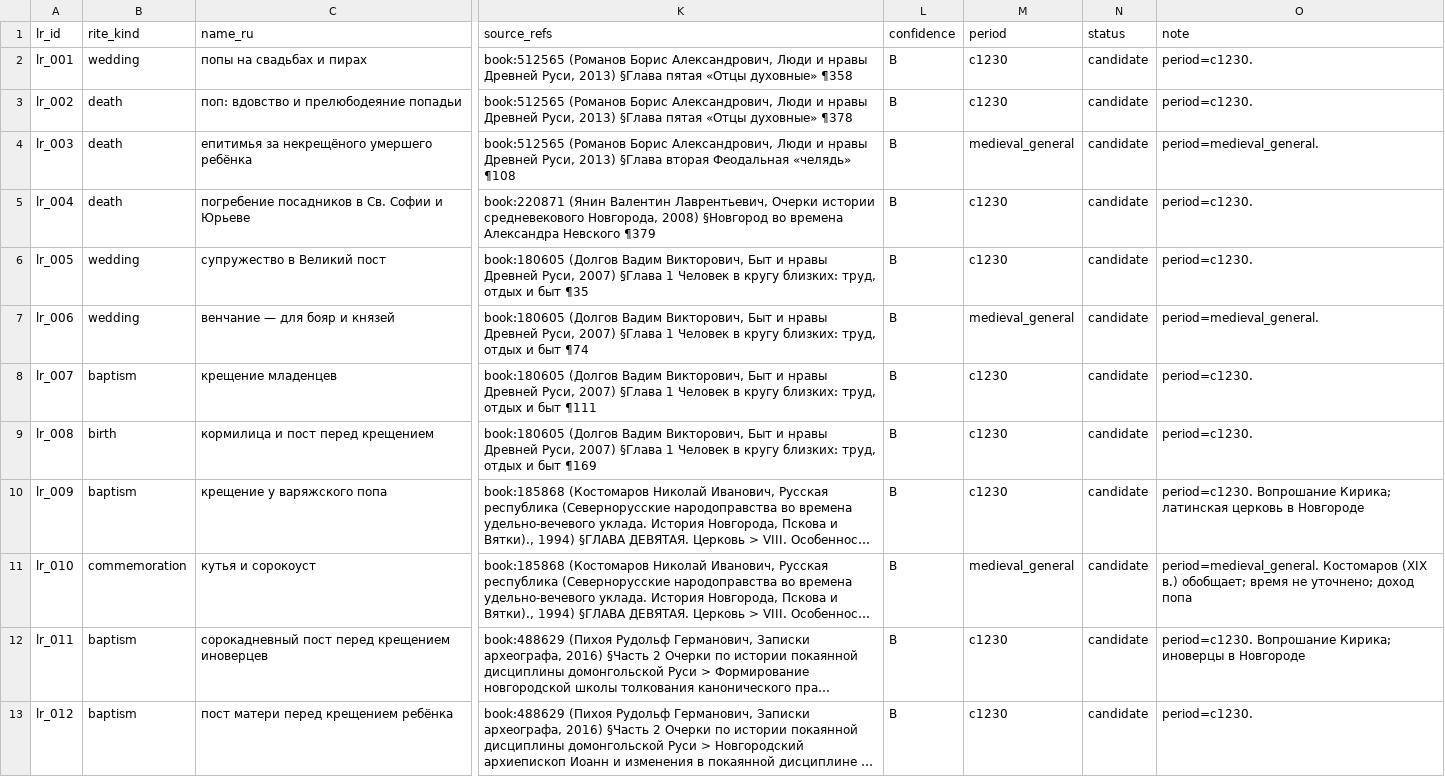
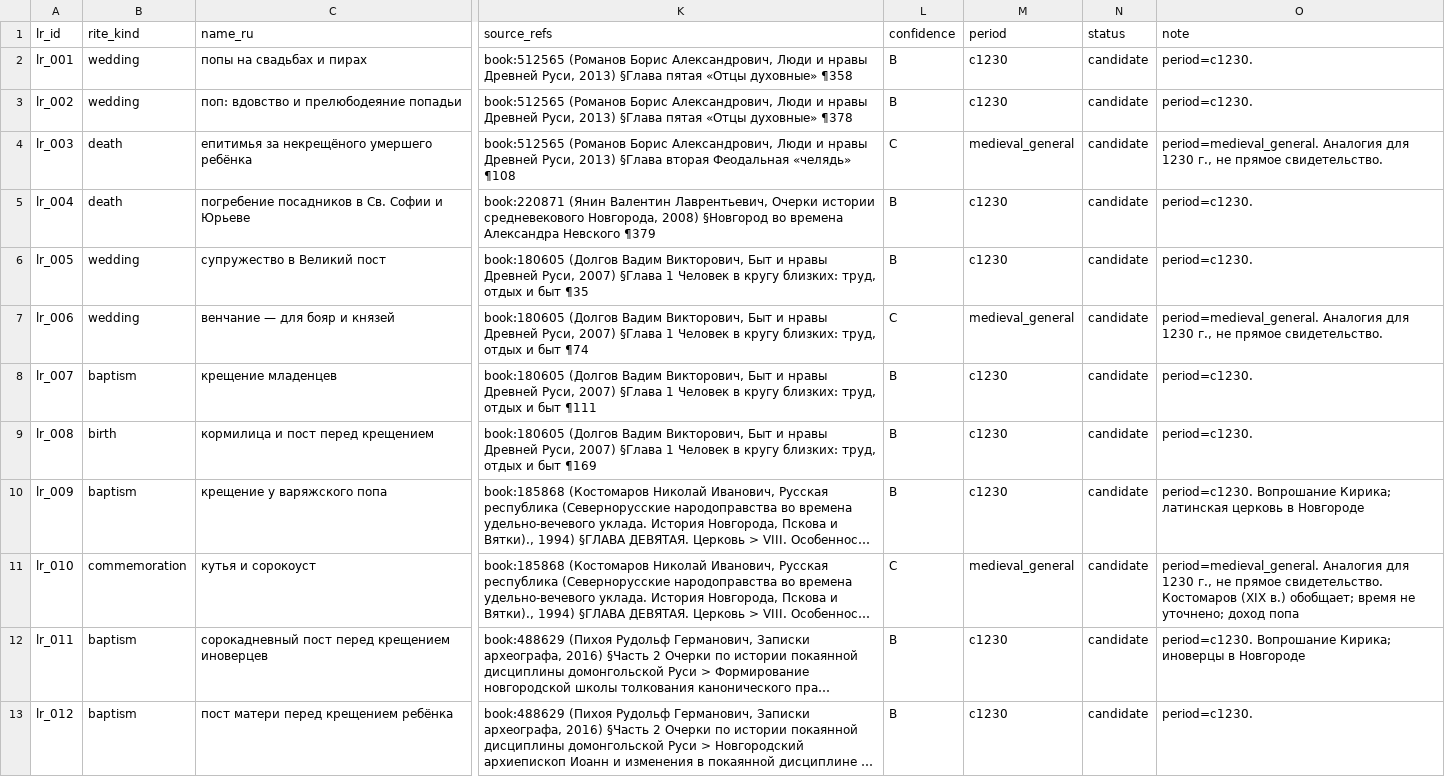
Before and after one commit to PavelSlaven/Novgorod1230, a CSV file: data/world-catalogs/novgorod/game-base-v1/time-calendar-church/religion/lifecycle_rites_burial.csv, drawn as a sheet; only a part is shown, gaps mark what is left out; long unchanged cells end in …; the diff covers the shown part only; the diff names each change by its address in the sheet, - before the commit and + after, or states it on an @@ line.

```diff
--- a/data/world-catalogs/novgorod/game-base-v1/time-calendar-church/religion/lifecycle_rites_burial.csv
+++ b/data/world-catalogs/novgorod/game-base-v1/time-calendar-church/religion/lifecycle_rites_burial.csv
-B3 (rite_kind): death
+B3 (rite_kind): wedding
-L4 (confidence): B
+L4 (confidence): C
-O4 (note): period=medieval_general.
+O4 (note): period=medieval_general. Аналогия для 1230 г., не прямое свидетельство.
-L7 (confidence): B
+L7 (confidence): C
-O7 (note): period=medieval_general.
+O7 (note): period=medieval_general. Аналогия для 1230 г., не прямое свидетельство.
-L11 (confidence): B
+L11 (confidence): C
-O11 (note): period=medieval_general. Костомаров (XIX…
+O11 (note): period=medieval_general. Аналогия для 1230 г., не прямое свидетельство. Костомаров (XIX…
```
Also changed, not shown: 16 edited cells elsewhere in this file, data/world-catalogs/novgorod/game-base-v1/history-events-knowledge/historical_figures/figures.csv, data/world-catalogs/novgorod/game-base-v1/time-calendar-church/religion/church_practice.csv, 16 other files.
